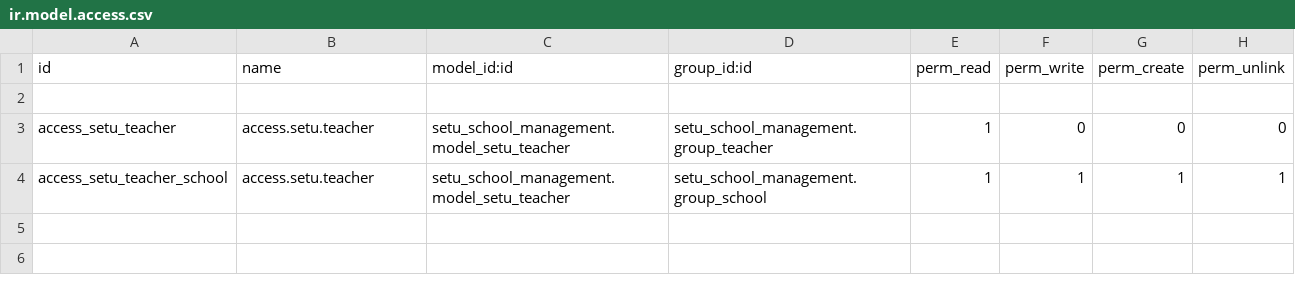
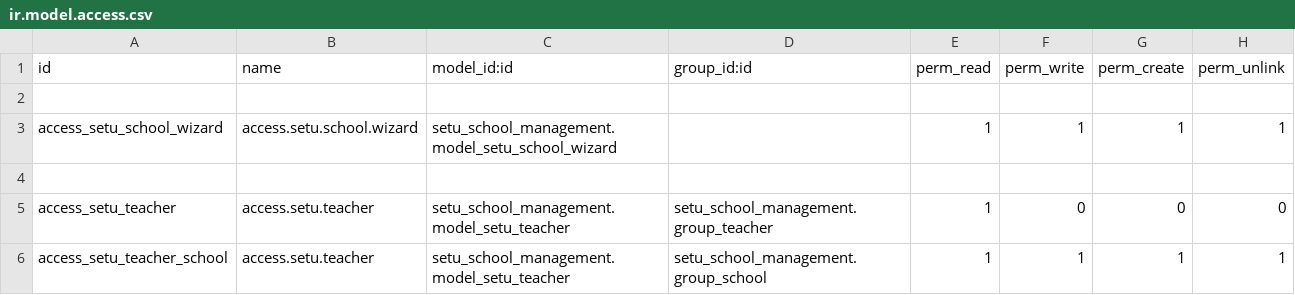
Before and after one commit to setuvivek/prcatice, a CSV file: hd_odoo_module/setu_school_management/security/ir.model.access.csv, drawn as a sheet; only a part is shown; the shorter side is filled out with more unchanged rows; the diff names each change by its address in the sheet, - before the commit and + after, or states it on an @@ line.

Commit message:
[Custom Module]

```diff
--- a/hd_odoo_module/setu_school_management/security/ir.model.access.csv
+++ b/hd_odoo_module/setu_school_management/security/ir.model.access.csv
+row 3: access_setu_school_wizard | access.setu.school.wizard | setu_school_management.model_setu_school_wizard |  | 1 | 1 | 1 | 1
+row 4: (empty)
```
Also changed, not shown: 8 other files.
